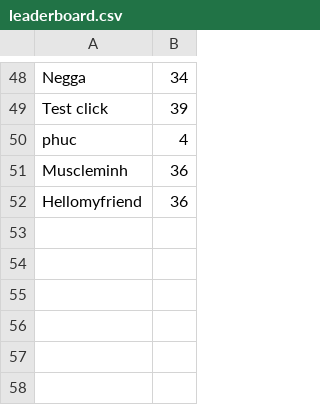
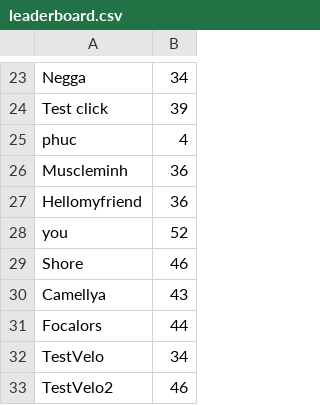
Before and after one commit to KaneshiAkai/CaptureObjectForHandtrackingInteraction, a CSV file: leaderboard.csv, drawn as a sheet; only a part is shown, gaps mark what is left out; the diff covers the shown part only; the diff names each change by its address in the sheet, - before the commit and + after, or states it on an @@ line.

```diff
--- a/leaderboard.csv
+++ b/leaderboard.csv
+row 28: you | 52
+row 29: Shore | 46
+row 30: Camellya | 43
+row 31: Focalors | 44
+row 32: TestVelo | 34
+row 33: TestVelo2 | 46
```
Also changed, not shown: 25 removed rows elsewhere in this file, 6 other files.
